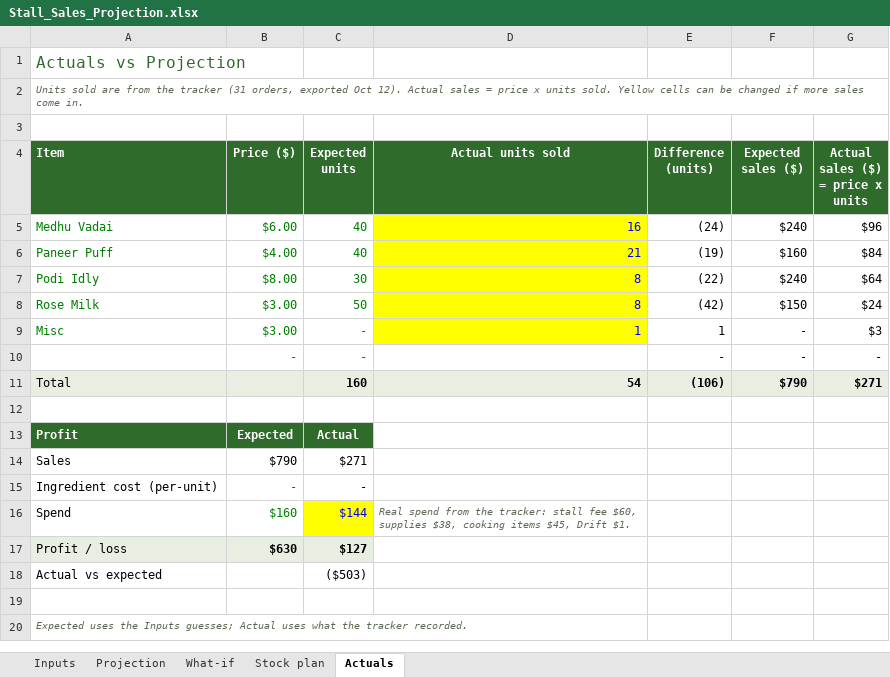
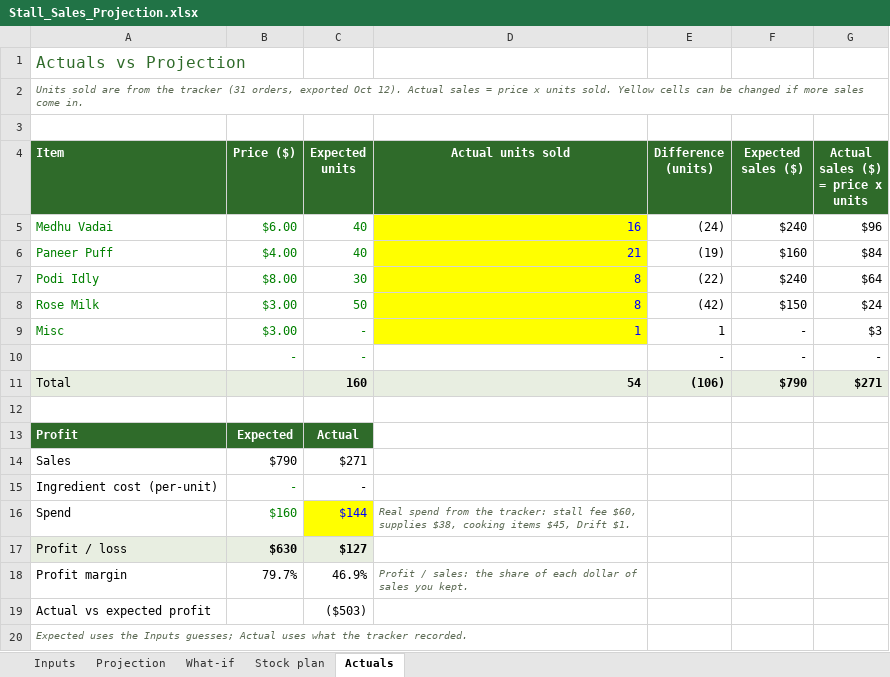
Before and after one commit to pillaidinu-dev/Cool_projects, an Excel workbook: stall/Stall_Sales_Projection.xlsx, sheet Actuals, drawn as a sheet; values as stored, in another font and other column widths than the file's, no borders; conditional formats not drawn; removed rows and columns are numbered as before the commit, all else as after; the diff names each change by its address in the sheet, - before the commit and + after, or states it on an @@ line.

```diff
--- a/stall/Stall_Sales_Projection.xlsx (sheet Actuals)
+++ b/stall/Stall_Sales_Projection.xlsx (sheet Actuals)
+row 18: Profit margin | 79.7% | 46.9% | Profit / sales: the share of each dollar of sales you kept.
-A19 (Item): Actual vs expected
+A19 (Item): Actual vs expected profit
-row 19: (empty)
```
Also changed, not shown: 3 other files.
